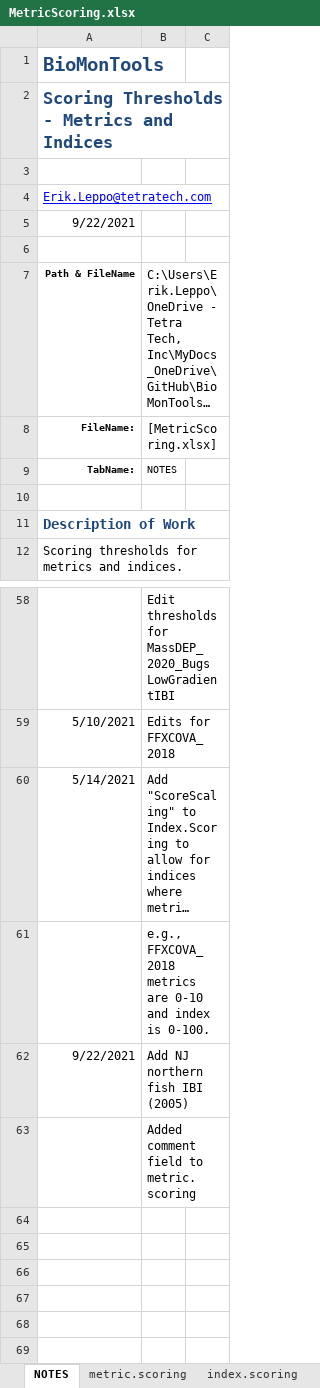
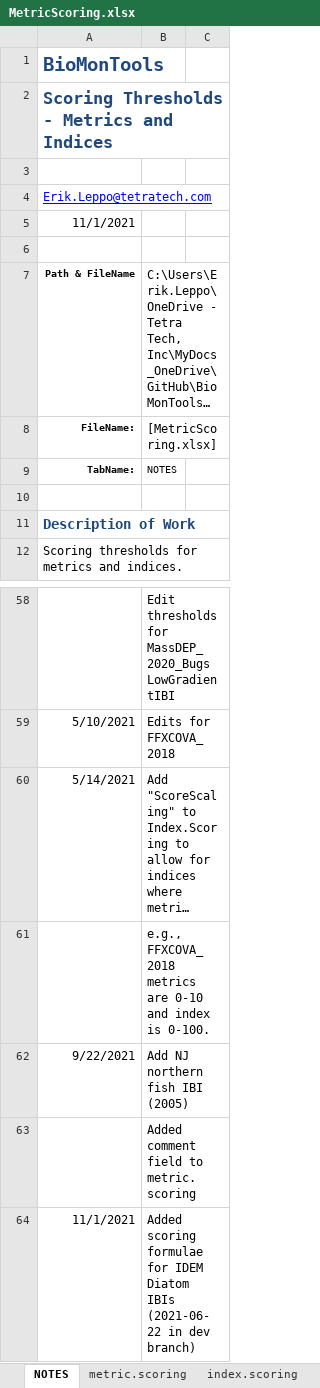
Before and after one commit to leppott/BioMonTools, an Excel workbook: inst/extdata/MetricScoring.xlsx, sheet NOTES, drawn as a sheet; only a part is shown, gaps mark what is left out; long unchanged cells end in …; values as stored, in another font and other column widths than the file's, no borders; table styles not drawn; the diff names each change by its address in the sheet, - before the commit and + after, or states it on an @@ line.

Commit message:
v0.5.0.9066
* tests: Update tests for benthos for UFC column
* refactor: Update diatom mmi dev data for tests, add Phylum
    + ProcessData
    + data description
* refactor: Update MetricNames to match MetricScores
    + Failed test after addition of algal metrics
    + Add metrics "pi_BCG_att5extra" and "x_UFC"
    + Add notes
* tests: Update metric name tests
* tests: Update metric stats test

```diff
--- a/inst/extdata/MetricScoring.xlsx (sheet NOTES)
+++ b/inst/extdata/MetricScoring.xlsx (sheet NOTES)
-A5: 9/22/2021
+A5: 11/1/2021
+row 64: 11/1/2021 | Added scoring formulae for IDEM Diatom IBIs (2021-06-22 in dev branch)
```
Also changed, not shown: sheet metric.scoring, sheet index.scoring, inst/extdata/MetricNames.xlsx, 12 other files.
